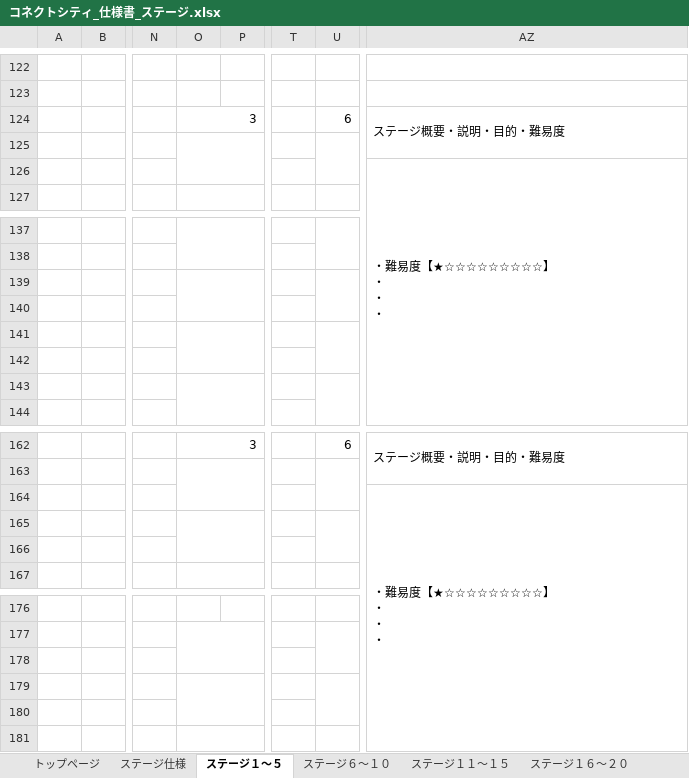
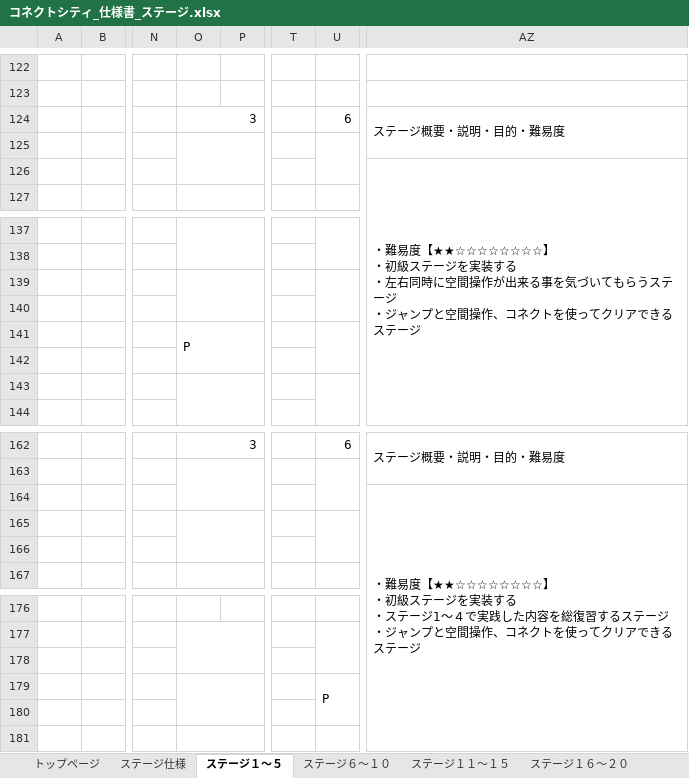
Before and after one commit to ktgitfrog333/Japan_Game_Award_2022, an Excel workbook: 仕様書/コネクトシティ_仕様書_ステージ.xlsx, sheet ステージ１～５, drawn as a sheet; only a part is shown, gaps mark what is left out; values as stored, in another font and other column widths than the file's, no cell formats; charts and pictures not drawn; ↵ is a line break in a cell; the diff names each change by its address in the sheet, - before the commit and + after, or states it on an @@ line.

Commit message:
▼ステージ.xlsx
ステージ１～５：ステージ４～５を作成
ステージ６～１０：ステージ６～１０を作成

```diff
--- a/仕様書/コネクトシティ_仕様書_ステージ.xlsx (sheet ステージ１～５)
+++ b/仕様書/コネクトシティ_仕様書_ステージ.xlsx (sheet ステージ１～５)
-AZ126: …難易度【★☆☆☆☆☆☆☆☆☆】 ↵ ・ ↵ ・ ↵ ・
+AZ126: …難易度【★★☆☆☆☆☆☆☆☆】 ↵ ・初級ステージを実装する ↵ ・左右同時に空間操作が出来る事を気づいてもらうステージ ↵ ・ジャンプと空間操作、コネクトを使ってクリアできるステージ
-O141: (empty)
+O141: P
-AZ164: …難易度【★☆☆☆☆☆☆☆☆☆】 ↵ ・ ↵ ・ ↵ ・
+AZ164: …難易度【★★☆☆☆☆☆☆☆☆】 ↵ ・初級ステージを実装する ↵ ・ステージ1～４で実践した内容を総復習するステージ ↵ ・ジャンプと空間操作、コネクトを使ってクリアできるステージ
-U179: (empty)
+U179: P
```
Also changed, not shown: sheet ステージ６～１０, sheet トップページ, cell formats.
